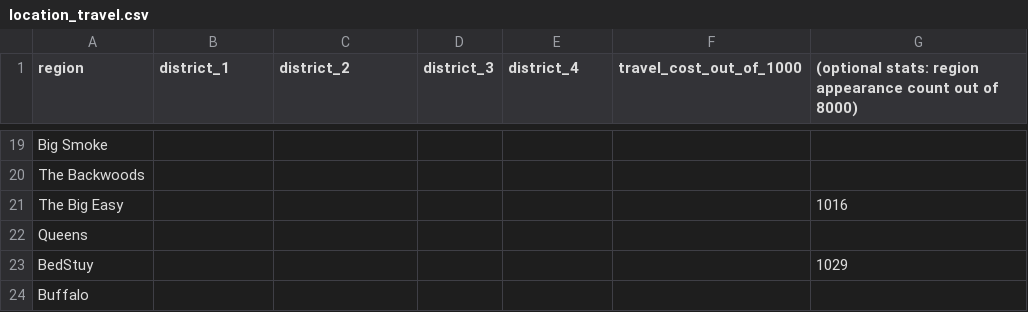
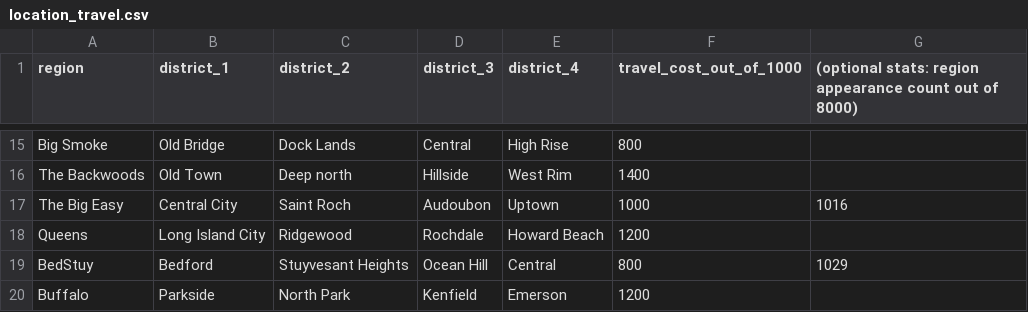
Before and after one commit to dopedao/RYO, a CSV file: mappings/location_travel.csv, drawn as a sheet; only a part is shown, gaps mark what is left out; addresses are those after the commit; the diff covers the shown part only; the diff names each change by its address in the sheet, - before the commit and + after, or states it on an @@ line.

Commit message:
Update location_travel.csv

```diff
--- a/mappings/location_travel.csv
+++ b/mappings/location_travel.csv
-B15 (district_1): (empty)
+B15 (district_1): Old Bridge
-C15 (district_2): (empty)
+C15 (district_2): Dock Lands
-D15 (district_3): (empty)
+D15 (district_3): Central
-E15 (district_4): (empty)
+E15 (district_4): High Rise
-F15 (travel_cost_out_of_1000): (empty)
+F15 (travel_cost_out_of_1000): 800
-B16 (district_1): (empty)
+B16 (district_1): Old Town
-C16 (district_2): (empty)
+C16 (district_2): Deep north
-D16 (district_3): (empty)
+D16 (district_3): Hillside
-E16 (district_4): (empty)
+E16 (district_4): West Rim
-F16 (travel_cost_out_of_1000): (empty)
+F16 (travel_cost_out_of_1000): 1400
-B17 (district_1): (empty)
+B17 (district_1): Central City
-C17 (district_2): (empty)
+C17 (district_2): Saint Roch
-D17 (district_3): (empty)
+D17 (district_3): Audoubon
-E17 (district_4): (empty)
+E17 (district_4): Uptown
-F17 (travel_cost_out_of_1000): (empty)
+F17 (travel_cost_out_of_1000): 1000
-B18 (district_1): (empty)
+B18 (district_1): Long Island City
-C18 (district_2): (empty)
+C18 (district_2): Ridgewood
-D18 (district_3): (empty)
+D18 (district_3): Rochdale
-E18 (district_4): (empty)
+E18 (district_4): Howard Beach
-F18 (travel_cost_out_of_1000): (empty)
+F18 (travel_cost_out_of_1000): 1200
-B19 (district_1): (empty)
+B19 (district_1): Bedford
-C19 (district_2): (empty)
+C19 (district_2): Stuyvesant Heights
-D19 (district_3): (empty)
+D19 (district_3): Ocean Hill
-E19 (district_4): (empty)
+E19 (district_4): Central
-F19 (travel_cost_out_of_1000): (empty)
+F19 (travel_cost_out_of_1000): 800
-B20 (district_1): (empty)
+B20 (district_1): Parkside
-C20 (district_2): (empty)
+C20 (district_2): North Park
-D20 (district_3): (empty)
+D20 (district_3): Kenfield
-E20 (district_4): (empty)
+E20 (district_4): Emerson
-F20 (travel_cost_out_of_1000): (empty)
+F20 (travel_cost_out_of_1000): 1200
```
Also changed, not shown: 4 removed rows and 54 edited cells elsewhere in this file.
